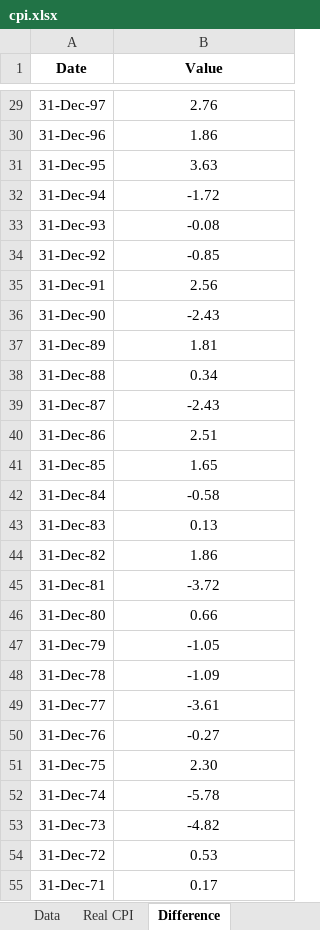
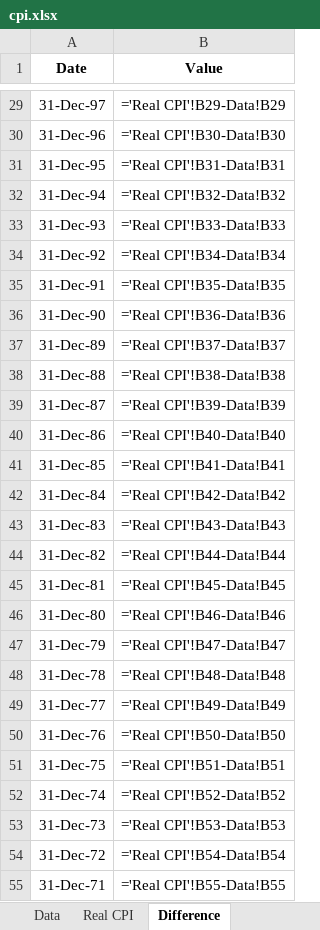
Before and after one commit to mcleancapital/realcpi, an Excel workbook: data/cpi.xlsx, sheet Difference, drawn as a sheet; only a part is shown, gaps mark what is left out; values as stored, in another font and other column widths than the file's, no borders; formulas without a stored value are shown as written; the diff covers the shown part only; the diff names each change by its address in the sheet, - before the commit and + after, or states it on an @@ line.

```diff
--- a/data/cpi.xlsx (sheet Difference)
+++ b/data/cpi.xlsx (sheet Difference)
-B29 (Value): 2.76
+B29 (Value): ='Real CPI'!B29-Data!B29
-B30 (Value): 1.86
+B30 (Value): ='Real CPI'!B30-Data!B30
-B31 (Value): 3.63
+B31 (Value): ='Real CPI'!B31-Data!B31
-B32 (Value): -1.72
+B32 (Value): ='Real CPI'!B32-Data!B32
-B33 (Value): -0.08
+B33 (Value): ='Real CPI'!B33-Data!B33
-B34 (Value): -0.85
+B34 (Value): ='Real CPI'!B34-Data!B34
-B35 (Value): 2.56
+B35 (Value): ='Real CPI'!B35-Data!B35
-B36 (Value): -2.43
+B36 (Value): ='Real CPI'!B36-Data!B36
-B37 (Value): 1.81
+B37 (Value): ='Real CPI'!B37-Data!B37
-B38 (Value): 0.34
+B38 (Value): ='Real CPI'!B38-Data!B38
-B39 (Value): -2.43
+B39 (Value): ='Real CPI'!B39-Data!B39
-B40 (Value): 2.51
+B40 (Value): ='Real CPI'!B40-Data!B40
-B41 (Value): 1.65
+B41 (Value): ='Real CPI'!B41-Data!B41
-B42 (Value): -0.58
+B42 (Value): ='Real CPI'!B42-Data!B42
-B43 (Value): 0.13
+B43 (Value): ='Real CPI'!B43-Data!B43
-B44 (Value): 1.86
+B44 (Value): ='Real CPI'!B44-Data!B44
-B45 (Value): -3.72
+B45 (Value): ='Real CPI'!B45-Data!B45
-B46 (Value): 0.66
+B46 (Value): ='Real CPI'!B46-Data!B46
-B47 (Value): -1.05
+B47 (Value): ='Real CPI'!B47-Data!B47
-B48 (Value): -1.09
+B48 (Value): ='Real CPI'!B48-Data!B48
-B49 (Value): -3.61
+B49 (Value): ='Real CPI'!B49-Data!B49
-B50 (Value): -0.27
+B50 (Value): ='Real CPI'!B50-Data!B50
-B51 (Value): 2.30
+B51 (Value): ='Real CPI'!B51-Data!B51
-B52 (Value): -5.78
+B52 (Value): ='Real CPI'!B52-Data!B52
-B53 (Value): -4.82
+B53 (Value): ='Real CPI'!B53-Data!B53
-B54 (Value): 0.53
+B54 (Value): ='Real CPI'!B54-Data!B54
-B55 (Value): 0.17
+B55 (Value): ='Real CPI'!B55-Data!B55
```
Also changed, not shown: 127 edited cells elsewhere in this sheet, sheet Data.
